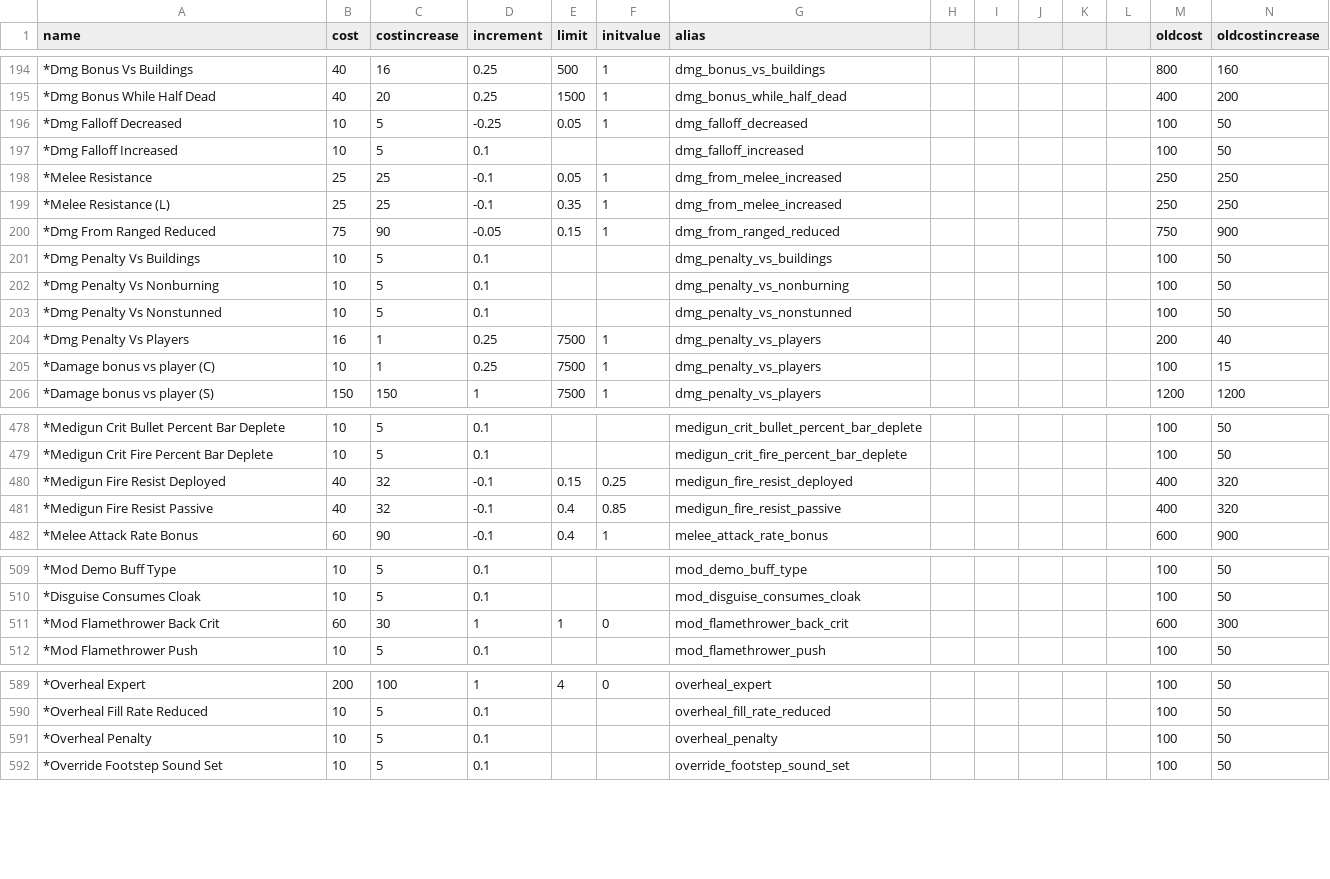
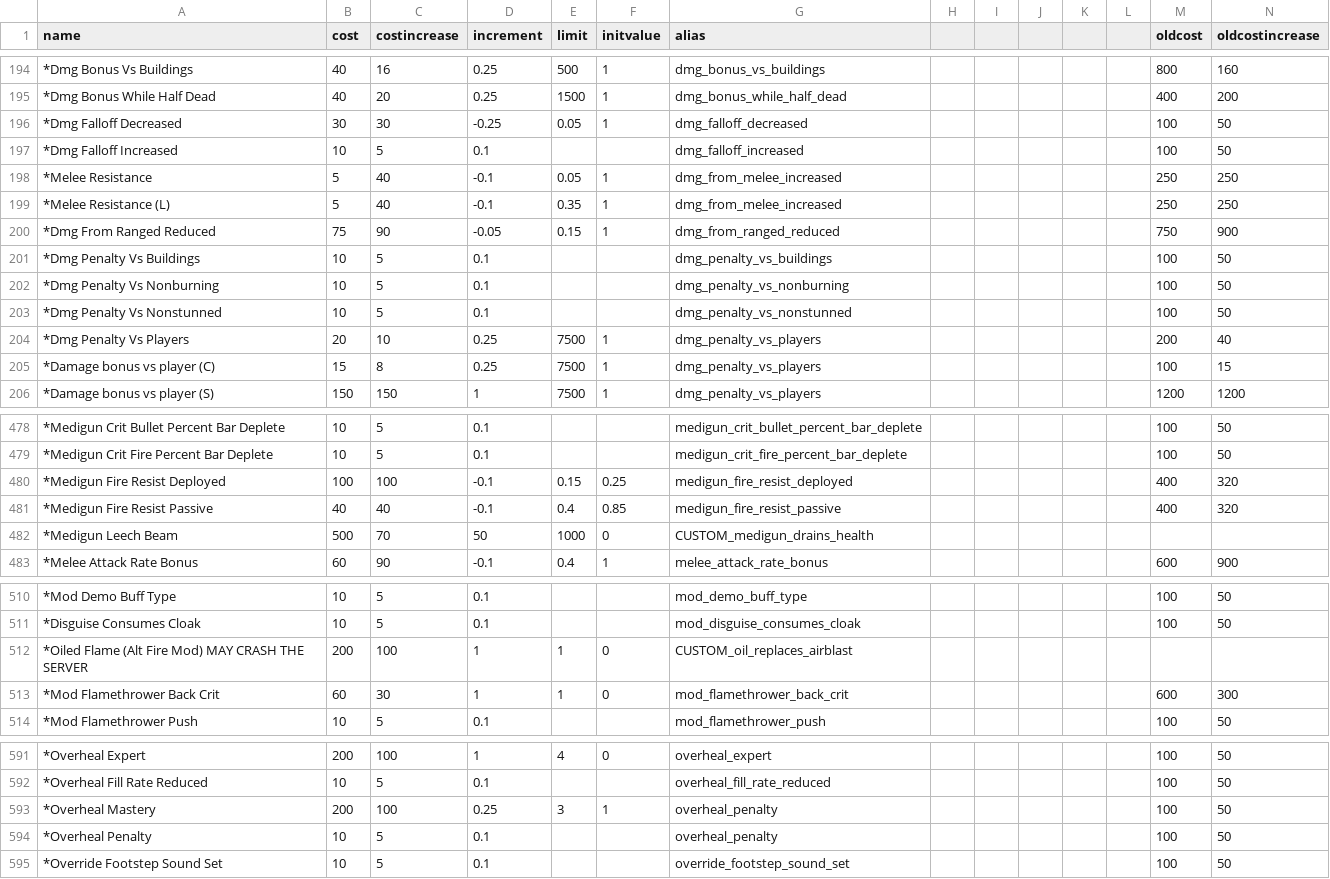
Before and after one commit to Kurotama-str/TF2-Plugins, a CSV file: config_generator_hyperupgrades/upgrades.csv, drawn as a sheet; only a part is shown, gaps mark what is left out; the diff covers the shown part only.

```diff
--- a/config_generator_hyperupgrades/upgrades.csv
+++ b/config_generator_hyperupgrades/upgrades.csv
@@ -195,6 +195,6 @@ name,cost,costincrease,increment,limit,initvalue,alias,,,,,,oldcost,oldcostincre
 *Dmg Bonus While Half Dead,40,20,0.25,1500,1,dmg_bonus_while_half_dead,,,,,,400,200
-*Dmg Falloff Decreased,10,5,-0.25,0.05,1,dmg_falloff_decreased,,,,,,100,50
+*Dmg Falloff Decreased,30,30,-0.25,0.05,1,dmg_falloff_decreased,,,,,,100,50
 *Dmg Falloff Increased,10,5,0.1,,,dmg_falloff_increased,,,,,,100,50
-*Melee Resistance,25,25,-0.1,0.05,1,dmg_from_melee_increased,,,,,,250,250
-*Melee Resistance (L),25,25,-0.1,0.35,1,dmg_from_melee_increased,,,,,,250,250
+*Melee Resistance,5,40,-0.1,0.05,1,dmg_from_melee_increased,,,,,,250,250
+*Melee Resistance (L),5,40,-0.1,0.35,1,dmg_from_melee_increased,,,,,,250,250
 *Dmg From Ranged Reduced,75,90,-0.05,0.15,1,dmg_from_ranged_reduced,,,,,,750,900
@@ -203,4 +203,4 @@ name,cost,costincrease,increment,limit,initvalue,alias,,,,,,oldcost,oldcostincre
 *Dmg Penalty Vs Nonstunned,10,5,0.1,,,dmg_penalty_vs_nonstunned,,,,,,100,50
-*Dmg Penalty Vs Players,16,1,0.25,7500,1,dmg_penalty_vs_players,,,,,,200,40
-*Damage bonus vs player (C),10,1,0.25,7500,1,dmg_penalty_vs_players,,,,,,100,15
+*Dmg Penalty Vs Players,20,10,0.25,7500,1,dmg_penalty_vs_players,,,,,,200,40
+*Damage bonus vs player (C),15,8,0.25,7500,1,dmg_penalty_vs_players,,,,,,100,15
 *Damage bonus vs player (S),150,150,1,7500,1,dmg_penalty_vs_players,,,,,,1200,1200
@@ -479,4 +479,5 @@ name,cost,costincrease,increment,limit,initvalue,alias,,,,,,oldcost,oldcostincre
 *Medigun Crit Fire Percent Bar Deplete,10,5,0.1,,,medigun_crit_fire_percent_bar_deplete,,,,,,100,50
-*Medigun Fire Resist Deployed,40,32,-0.1,0.15,0.25,medigun_fire_resist_deployed,,,,,,400,320
-*Medigun Fire Resist Passive,40,32,-0.1,0.4,0.85,medigun_fire_resist_passive,,,,,,400,320
+*Medigun Fire Resist Deployed,100,100,-0.1,0.15,0.25,medigun_fire_resist_deployed,,,,,,400,320
+*Medigun Fire Resist Passive,40,40,-0.1,0.4,0.85,medigun_fire_resist_passive,,,,,,400,320
+*Medigun Leech Beam,500,70,50,1000,0,CUSTOM_medigun_drains_health,,,,,,,
 *Melee Attack Rate Bonus,60,90,-0.1,0.4,1,melee_attack_rate_bonus,,,,,,600,900
@@ -510,2 +511,3 @@ name,cost,costincrease,increment,limit,initvalue,alias,,,,,,oldcost,oldcostincre
 *Disguise Consumes Cloak,10,5,0.1,,,mod_disguise_consumes_cloak,,,,,,100,50
+*Oiled Flame (Alt Fire Mod) MAY CRASH THE SERVER,200,100,1,1,0,CUSTOM_oil_replaces_airblast,,,,,,,
 *Mod Flamethrower Back Crit,60,30,1,1,0,mod_flamethrower_back_crit,,,,,,600,300
@@ -590,2 +592,3 @@ name,cost,costincrease,increment,limit,initvalue,alias,,,,,,oldcost,oldcostincre
 *Overheal Fill Rate Reduced,10,5,0.1,,,overheal_fill_rate_reduced,,,,,,100,50
+*Overheal Mastery,200,100,0.25,3,1,overheal_penalty,,,,,,100,50
 *Overheal Penalty,10,5,0.1,,,overheal_penalty,,,,,,100,50
```
Also changed, not shown: 1 added row and 51 edited cells elsewhere in this file, config_generator_hyperupgrades/attributes.csv, 4 other files.
